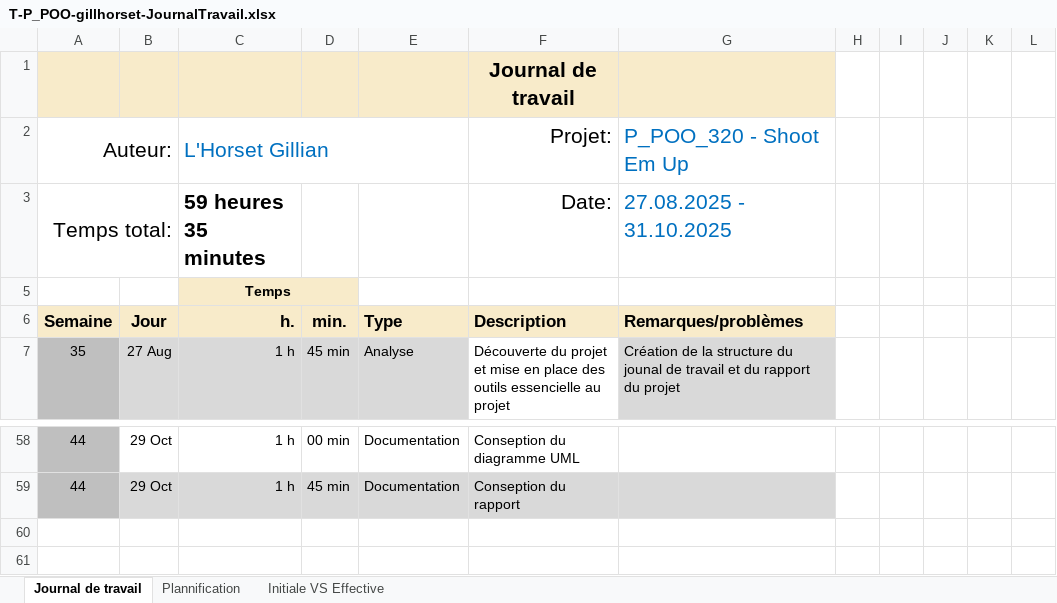
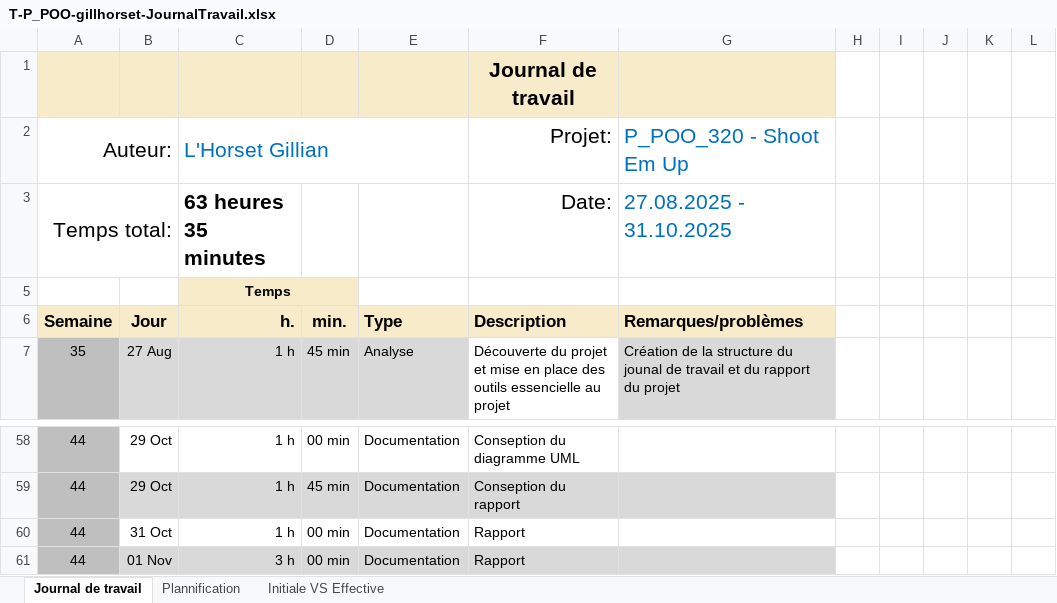
Before and after one commit to Gillian-LHorset/Projet320-ShootEmUp, an Excel workbook: Doc/T-P_POO-gillhorset-JournalTravail.xlsx, sheet Journal de travail, drawn as a sheet; only a part is shown, gaps mark what is left out; values as stored, in another font and other column widths than the file's, no borders; conditional formats and table styles not drawn; the diff names each change by its address in the sheet, - before the commit and + after, or states it on an @@ line.

Commit message:
doc(Rapport, digramme uml, journal de travaille): mis à jour du JDT, ajout du diagramme UML et complétion du rapport

```diff
--- a/Doc/T-P_POO-gillhorset-JournalTravail.xlsx (sheet Journal de travail)
+++ b/Doc/T-P_POO-gillhorset-JournalTravail.xlsx (sheet Journal de travail)
-C3 (L'Horset Gillian): 59 heures 35 minutes
+C3 (L'Horset Gillian): 63 heures 35 minutes
+row 60: 44 | 31 Oct | 1 h | 00 min | Documentation | Rapport
+row 61: 44 | 01 Nov | 3 h | 00 min | Documentation | Rapport
```
Also changed, not shown: sheet Plannification, hidden cells, charts or pictures, 8 other files.
